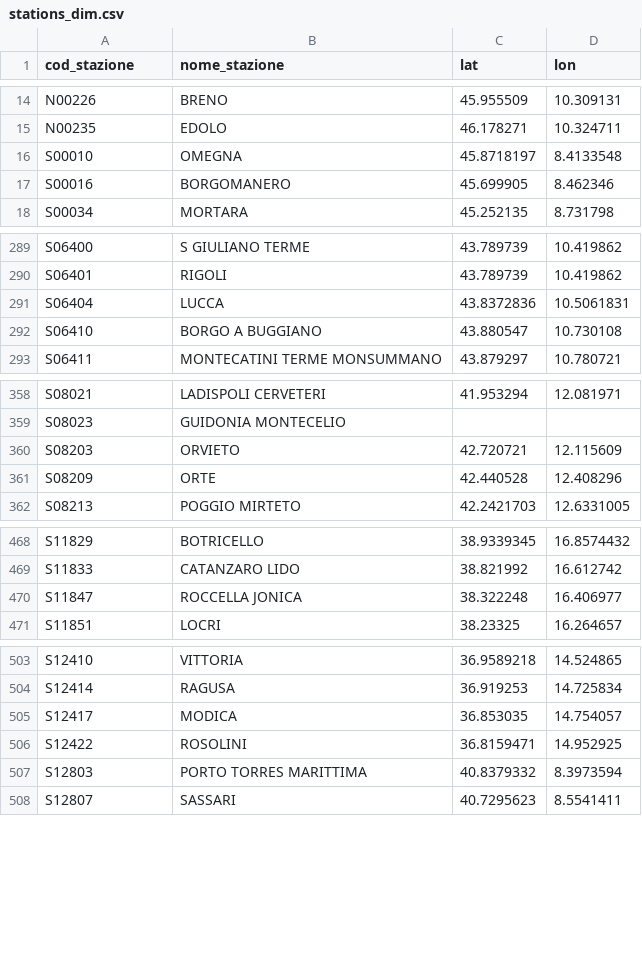
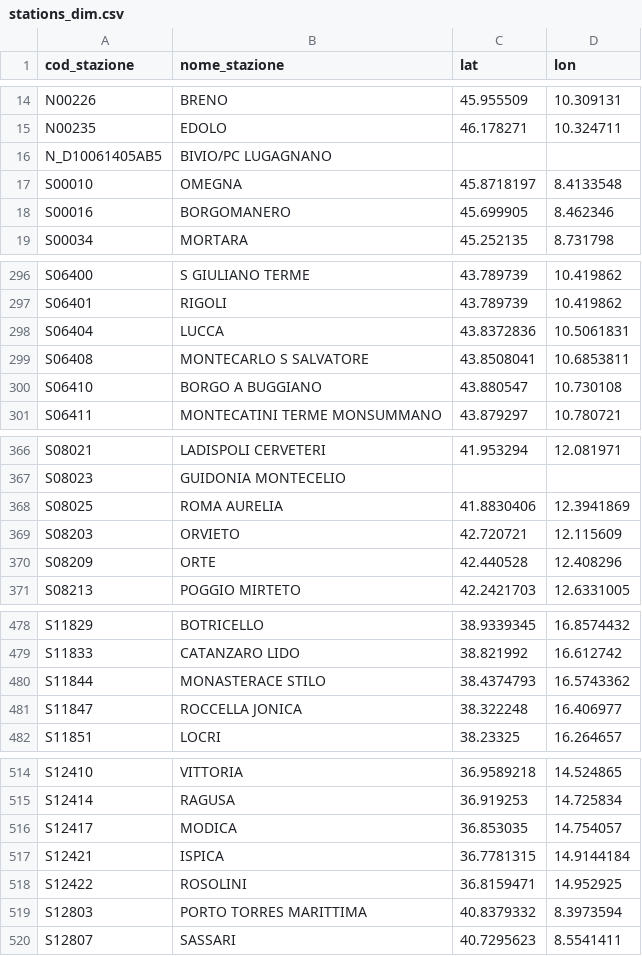
Before and after one commit to DrElegantia/trainstats-dashboard, a CSV file: data/gold/stations_dim.csv, drawn as a sheet; only a part is shown, gaps mark what is left out; the diff covers the shown part only.

```diff
--- a/data/gold/stations_dim.csv
+++ b/data/gold/stations_dim.csv
@@ -15,2 +15,3 @@ N00226,BRENO,45.955509,10.309131
 N00235,EDOLO,46.178271,10.324711
+N_D10061405AB5,BIVIO/PC LUGAGNANO,,
 S00010,OMEGNA,45.8718197,8.4133548
@@ -291,2 +298,3 @@ S06401,RIGOLI,43.789739,10.419862
 S06404,LUCCA,43.8372836,10.5061831
+S06408,MONTECARLO S SALVATORE,43.8508041,10.6853811
 S06410,BORGO A BUGGIANO,43.880547,10.730108
@@ -359,2 +367,3 @@ S08021,LADISPOLI CERVETERI,41.953294,12.081971
 S08023,GUIDONIA MONTECELIO,,
+S08025,ROMA AURELIA,41.8830406,12.3941869
 S08203,ORVIETO,42.720721,12.115609
@@ -469,2 +479,3 @@ S11829,BOTRICELLO,38.9339345,16.8574432
 S11833,CATANZARO LIDO,38.821992,16.612742
+S11844,MONASTERACE STILO,38.4374793,16.5743362
 S11847,ROCCELLA JONICA,38.322248,16.406977
@@ -505,2 +516,3 @@ S12414,RAGUSA,36.919253,14.725834
 S12417,MODICA,36.853035,14.754057
+S12421,ISPICA,36.7781315,14.9144184
 S12422,ROSOLINI,36.8159471,14.952925
```
Also changed, not shown: 6 added rows and 1 moved row elsewhere in this file, data/gold/copertura_categoria.csv, 16 other files.
